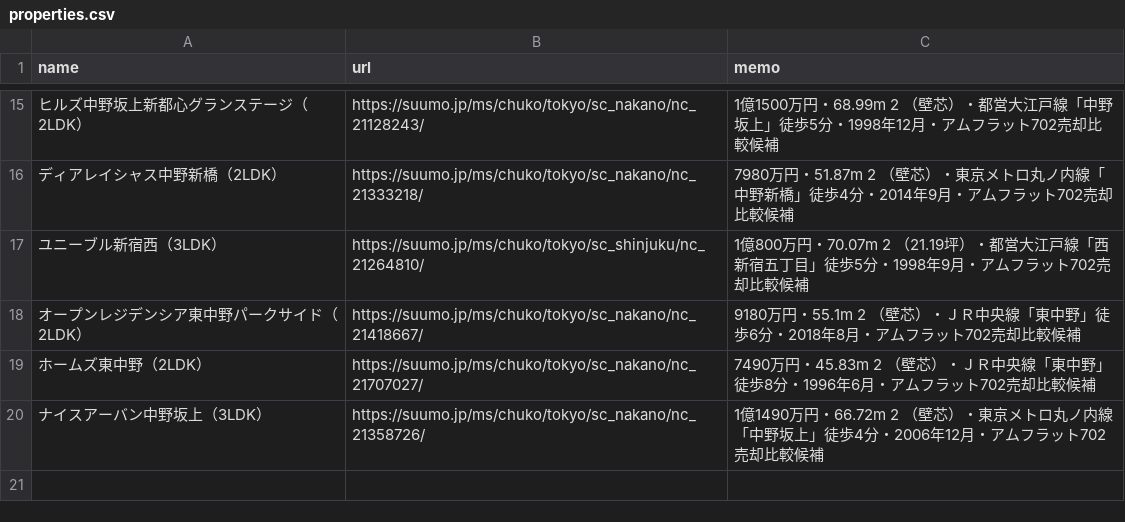
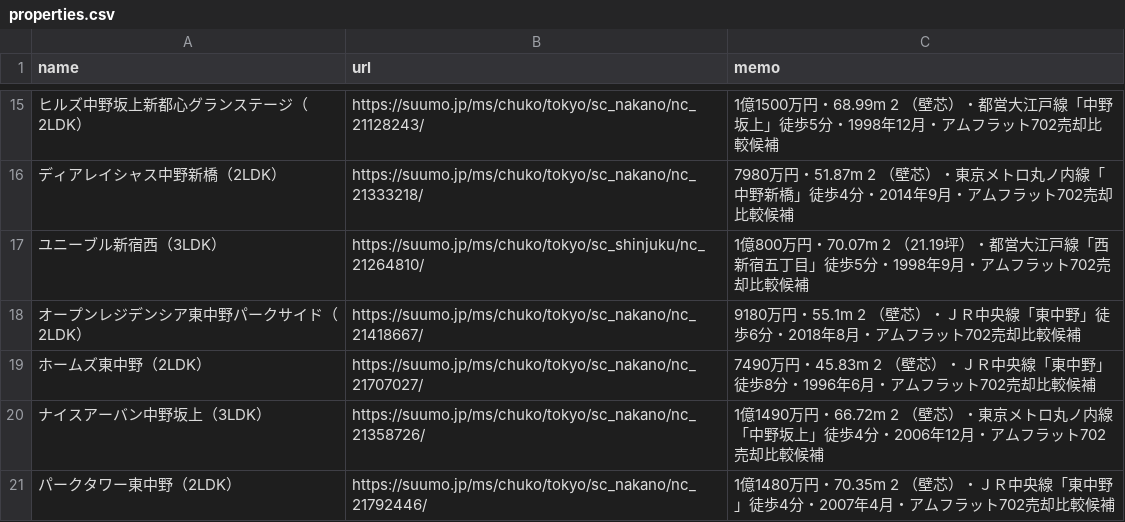
Before and after one commit to tkohwow/property-watcher, a CSV file: properties.csv, drawn as a sheet; only a part is shown, gaps mark what is left out.

```diff
--- a/properties.csv
+++ b/properties.csv
@@ -20 +20,2 @@ name,url,memo
 ナイスアーバン中野坂上（3LDK）,https://suumo.jp/ms/chuko/tokyo/sc_nakano/nc_21358726/,1億1490万円・66.72m 2 （壁芯）・東京メトロ丸ノ内線「中野坂上」徒歩4分・2006年12月・アムフラット702売却比較候補
+パークタワー東中野（2LDK）,https://suumo.jp/ms/chuko/tokyo/sc_nakano/nc_21792446/,1億1480万円・70.35m 2 （壁芯）・ＪＲ中央線「東中野」徒歩4分・2007年4月・アムフラット702売却比較候補
```
Also changed, not shown: 11 other files.
